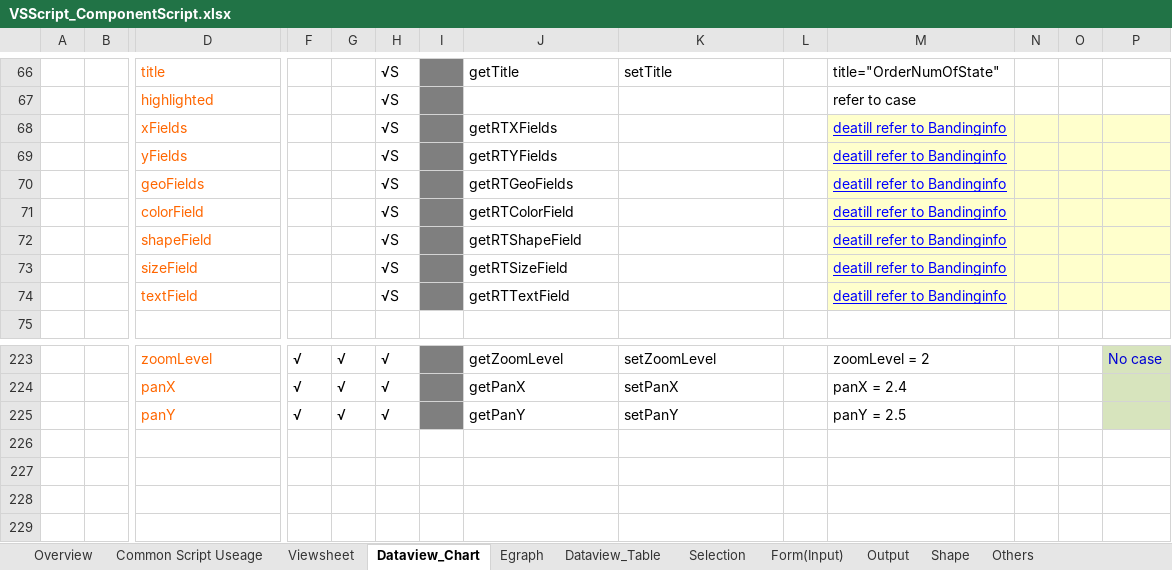
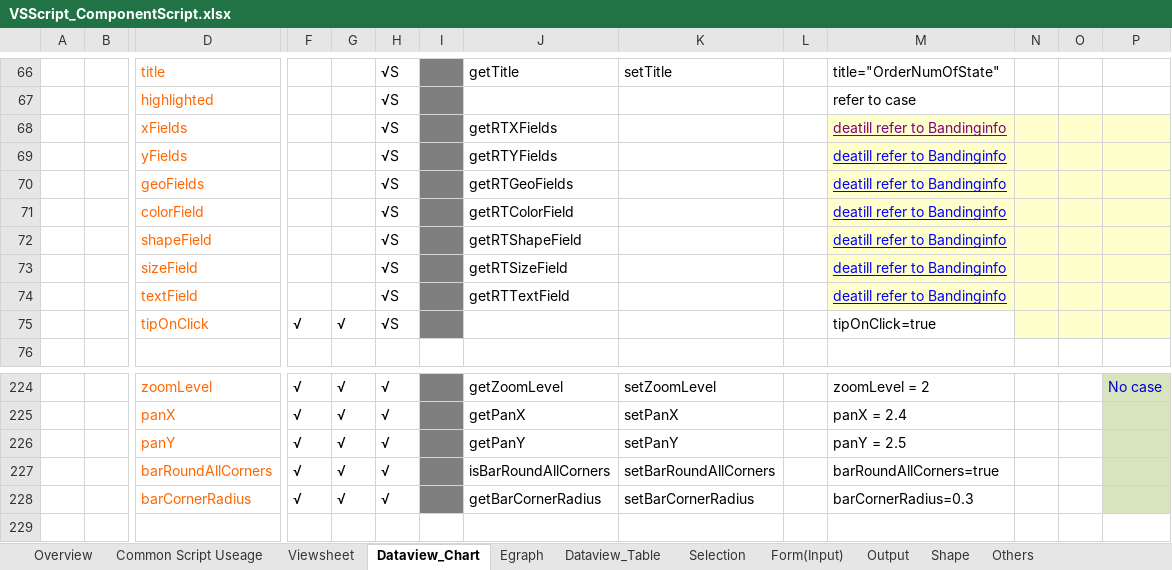
Before and after one commit to inetsoft-technology/datatest, an Excel workbook: docs/vsscript/VSScript_ComponentScript.xlsx, sheet Dataview_Chart, drawn as a sheet; only a part is shown, gaps mark what is left out; the shorter side is filled out with more unchanged rows; values as stored, in another font and other column widths than the file's, no borders; rows hold the shown columns only; the diff names each change by its address in the sheet, - before the commit and + after, or states it on an @@ line.

```diff
--- a/docs/vsscript/VSScript_ComponentScript.xlsx (sheet Dataview_Chart)
+++ b/docs/vsscript/VSScript_ComponentScript.xlsx (sheet Dataview_Chart)
-M68 text colour: #0000FF
+M68 text colour: #800080
+row 75:  |  | tipOnClick | √ | √ | √S |  |  |  |  | tipOnClick=true
+row 227:  |  | barRoundAllCorners | √ | √ | √ |  | isBarRoundAllCorners | setBarRoundAllCorners |  | barRoundAllCorners=true
+row 228:  |  | barCornerRadius | √ | √ | √ |  | getBarCornerRadius | setBarCornerRadius |  | barCornerRadius=0.3
```
Also changed, not shown: sheet Form(Input), sheet Selection, sheet Others, sheet Dataview_Table, charts or pictures, 1 other file.
